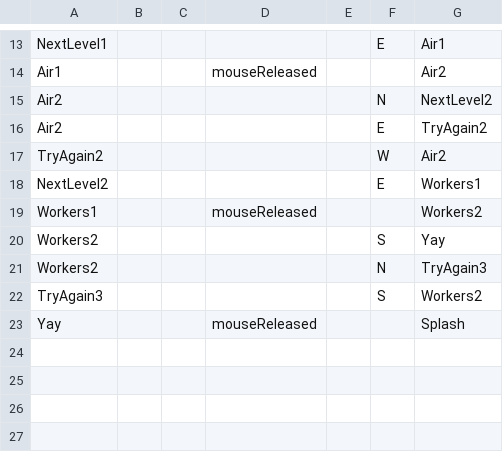
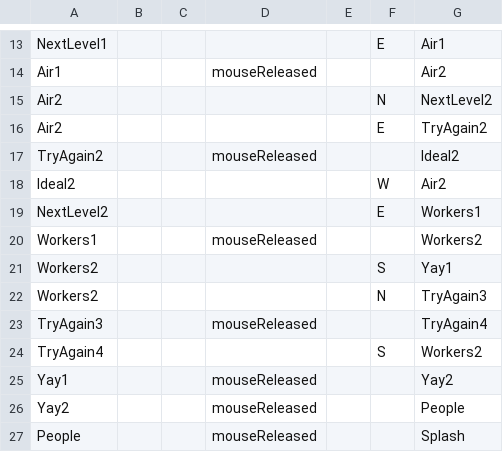
Before and after one commit to mlafarrow/Project1, a CSV file: data/interactionTable.csv, drawn as a sheet; only a part is shown, gaps mark what is left out.

```diff
--- a/data/interactionTable.csv
+++ b/data/interactionTable.csv
@@ -16,8 +16,12 @@ Air2,,,,,N,NextLevel2
 Air2,,,,,E,TryAgain2
-TryAgain2,,,,,W,Air2
+TryAgain2,,,mouseReleased,,,Ideal2
+Ideal2,,,,,W,Air2
 NextLevel2,,,,,E,Workers1
 Workers1,,,mouseReleased,,,Workers2
-Workers2,,,,,S,Yay
+Workers2,,,,,S,Yay1
 Workers2,,,,,N,TryAgain3
-TryAgain3,,,,,S,Workers2
-Yay,,,mouseReleased,,,Splash
+TryAgain3,,,mouseReleased,,,TryAgain4
+TryAgain4,,,,,S,Workers2
+Yay1,,,mouseReleased,,,Yay2
+Yay2,,,mouseReleased,,,People
+People,,,mouseReleased,,,Splash
```
Also changed, not shown: data/adventureStates.csv, 37 other files.
